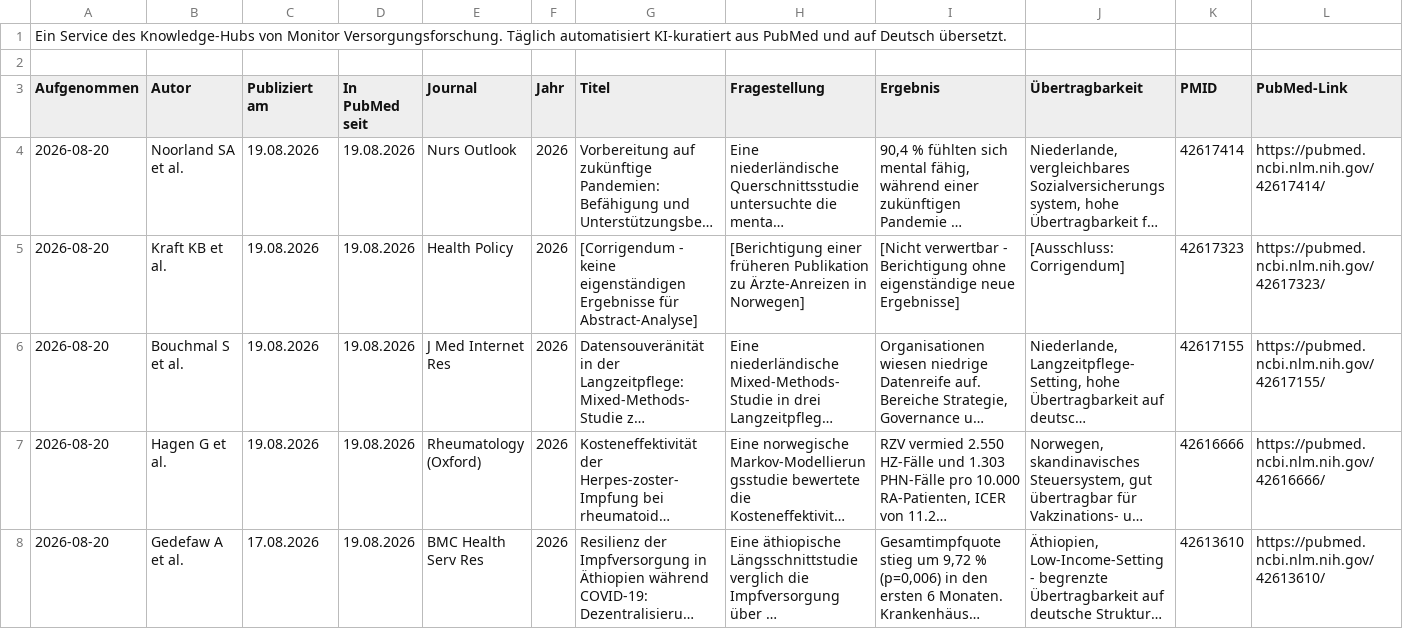
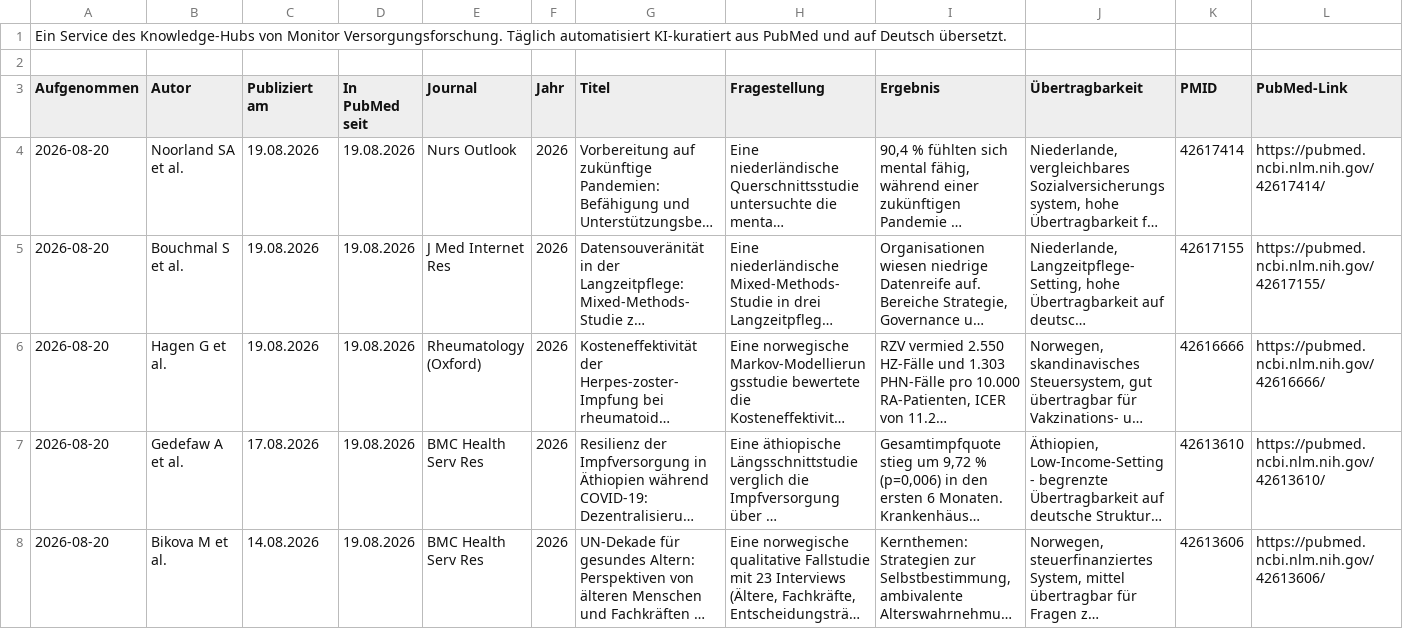
Before and after one commit to mvf-portal/versorgungsforschung-portal, a CSV file: download/studien-aktuell.csv, drawn as a sheet; only a part is shown; the shorter side is filled out with more unchanged rows; long unchanged cells end in …; the diff names each change by its address in the sheet, - before the commit and + after, or states it on an @@ line.

Commit message:
Studien-Update 20.08.2026

```diff
--- a/download/studien-aktuell.csv
+++ b/download/studien-aktuell.csv
-row 5: 2026-08-20 | Kraft KB et al. | 19.08.2026 | 19.08.2026 | Health Policy | 2026 | [Corrigendum - keine eigenständigen Ergebnisse für Abstract-Analyse] | [Berichtigung einer früheren Publikation zu Ärzte-Anreizen in Norwegen] | [Nicht verwertbar - Berichtigung ohne eigenständige neue Ergebnisse] | [Ausschluss: Corrigendum] | 42617323 | https://pubmed.ncbi.nlm.nih.gov/42617323/
```
Also changed, not shown: download/studien-archiv.csv, 4 other files.
